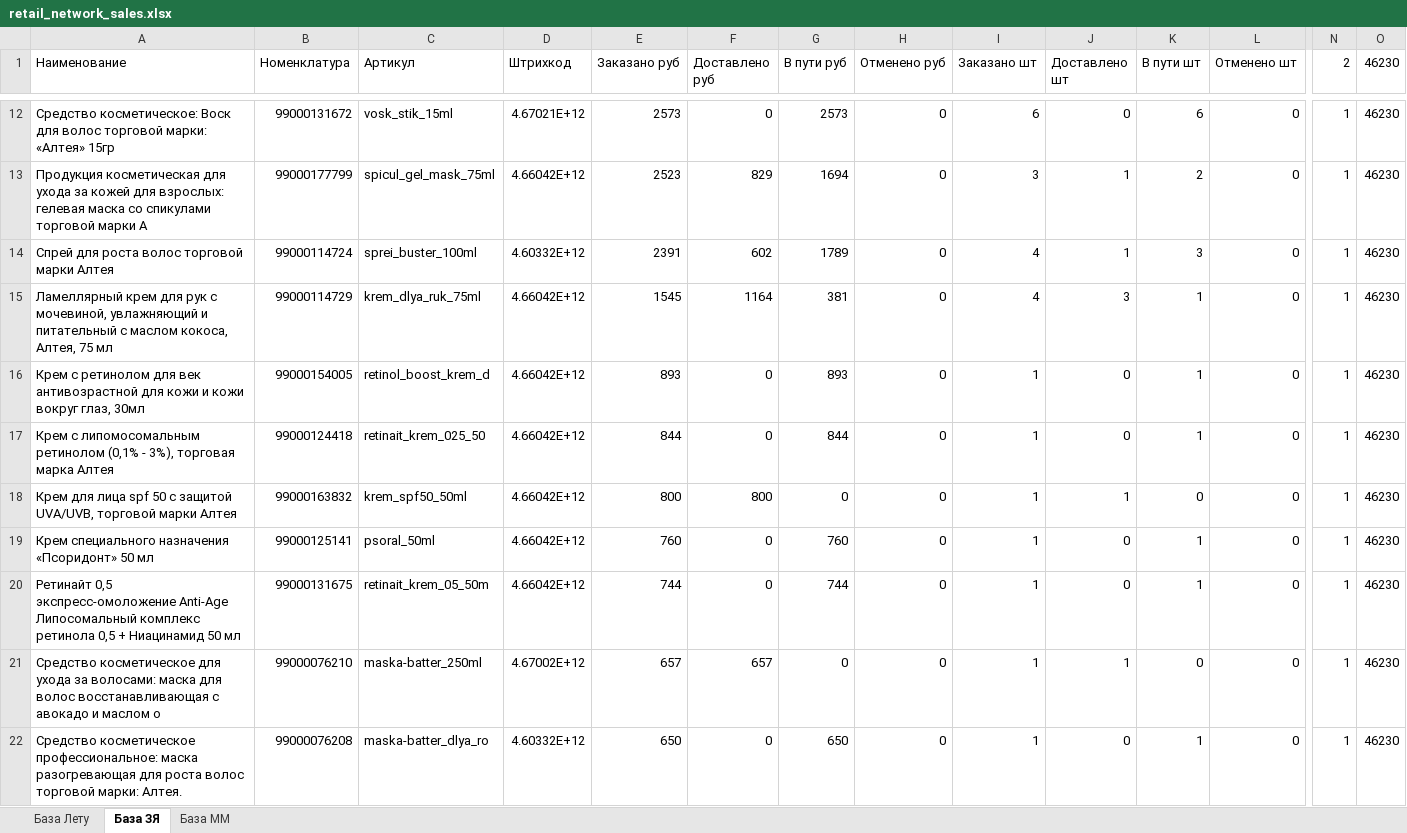
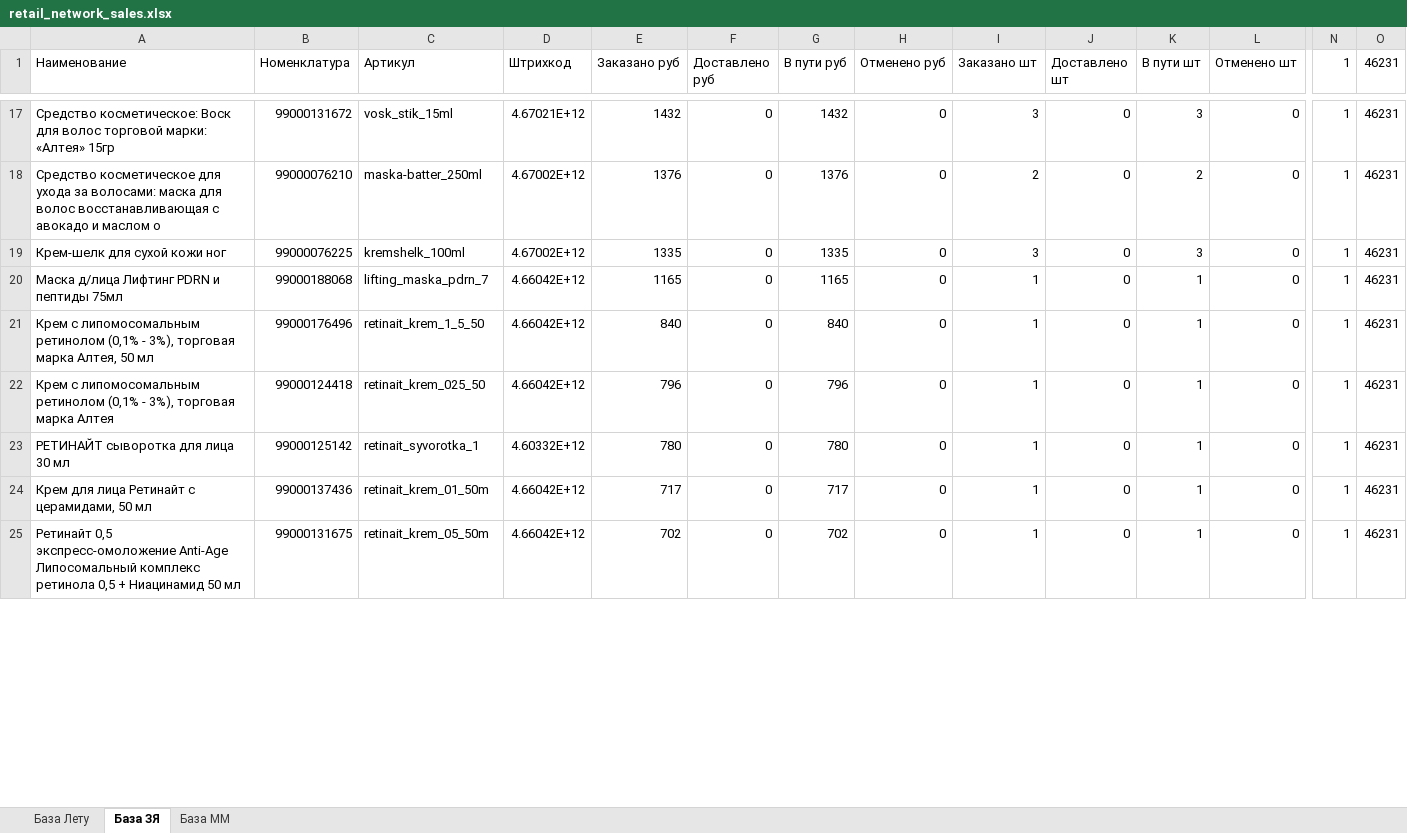
Before and after one commit to Alisia777/Harisma, an Excel workbook: data/external_sources/retail_network_sales.xlsx, sheet База ЗЯ, drawn as a sheet; only a part is shown, gaps mark what is left out; values as stored, in another font and other column widths than the file's, no cell formats; removed rows and columns are numbered as before the commit, all else as after; rows hold the shown columns only; the diff covers the shown part only; the diff names each change by its address in the sheet, - before the commit and + after, or states it on an @@ line.

```diff
--- a/data/external_sources/retail_network_sales.xlsx (sheet База ЗЯ)
+++ b/data/external_sources/retail_network_sales.xlsx (sheet База ЗЯ)
-N1: 2
+N1: 1
-O1: 46230
+O1: 46231
-E17 (Заказано руб): 2573
+E17 (Заказано руб): 1432
-G17 (В пути руб): 2573
+G17 (В пути руб): 1432
-I17 (Заказано шт): 6
+I17 (Заказано шт): 3
-K17 (В пути шт): 6
+K17 (В пути шт): 3
-O17 (46231): 46230
+O17 (46231): 46231
-row 13: Продукция косметическая для ухода за кожей для взрослых: гелевая маска со спикулами торговой марки А | 99000177799 | spicul_gel_mask_75ml | 4.66042E+12 | 2523 | 829 | 1694 | 0 | 3 | 1 | 2 | 0 | 1 | 46230
-row 14: Спрей для роста волос торговой марки Алтея | 99000114724 | sprei_buster_100ml | 4.60332E+12 | 2391 | 602 | 1789 | 0 | 4 | 1 | 3 | 0 | 1 | 46230
-row 15: Ламеллярный крем для рук с мочевиной, увлажняющий и питательный с маслом кокоса, Алтея, 75 мл | 99000114729 | krem_dlya_ruk_75ml | 4.66042E+12 | 1545 | 1164 | 381 | 0 | 4 | 3 | 1 | 0 | 1 | 46230
+row 18: Средство косметическое для ухода за волосами: маска для волос восстанавливающая с авокадо и маслом о | 99000076210 | maska-batter_250ml | 4.67002E+12 | 1376 | 0 | 1376 | 0 | 2 | 0 | 2 | 0 | 1 | 46231
+row 19: Крем-шелк для сухой кожи ног | 99000076225 | kremshelk_100ml | 4.67002E+12 | 1335 | 0 | 1335 | 0 | 3 | 0 | 3 | 0 | 1 | 46231
+row 20: Маска д/лица Лифтинг PDRN и пептиды 75мл | 99000188068 | lifting_maska_pdrn_7 | 4.66042E+12 | 1165 | 0 | 1165 | 0 | 1 | 0 | 1 | 0 | 1 | 46231
-A21 (Наименование): Крем c ретинолом для век антивозрастной для кожи и кожи вокруг глаз, 30мл
+A21 (Наименование): Крем с липомосомальным ретинолом (0,1% - 3%), торговая марка Алтея, 50 мл
-B21 (Номенклатура): 99000154005
+B21 (Номенклатура): 99000176496
-C21 (Артикул): retinol_boost_krem_d
+C21 (Артикул): retinait_krem_1_5_50
-E21 (Заказано руб): 893
+E21 (Заказано руб): 840
-G21 (В пути руб): 893
+G21 (В пути руб): 840
-O21:O22 (46231): 46230
+O21:O22 (46231): 46231
-E22 (Заказано руб): 844
+E22 (Заказано руб): 796
-G22 (В пути руб): 844
+G22 (В пути руб): 796
-row 18: Крем для лица spf 50 с защитой UVA/UVB, торговой марки Алтея | 99000163832 | krem_spf50_50ml | 4.66042E+12 | 800 | 800 | 0 | 0 | 1 | 1 | 0 | 0 | 1 | 46230
+row 23: РЕТИНАЙТ сыворотка для лица 30 мл | 99000125142 | retinait_syvorotka_1 | 4.60332E+12 | 780 | 0 | 780 | 0 | 1 | 0 | 1 | 0 | 1 | 46231
-A24 (Наименование): Крем специального назначения «Псоридонт» 50 мл
+A24 (Наименование): Крем для лица Ретинайт с церамидами, 50 мл
-B24 (Номенклатура): 99000125141
+B24 (Номенклатура): 99000137436
-C24 (Артикул): psoral_50ml
+C24 (Артикул): retinait_krem_01_50m
-E24 (Заказано руб): 760
+E24 (Заказано руб): 717
-G24 (В пути руб): 760
+G24 (В пути руб): 717
-O24:O25 (46231): 46230
+O24:O25 (46231): 46231
-E25 (Заказано руб): 744
+E25 (Заказано руб): 702
-G25 (В пути руб): 744
+G25 (В пути руб): 702
-row 21: Средство косметическое для ухода за волосами: маска для волос восстанавливающая с авокадо и маслом о | 99000076210 | maska-batter_250ml | 4.67002E+12 | 657 | 657 | 0 | 0 | 1 | 1 | 0 | 0 | 1 | 46230
-row 22: Средство косметическое профессиональное: маска разогревающая для роста волос торговой марки: Алтея. | 99000076208 | maska-batter_dlya_ro | 4.60332E+12 | 650 | 0 | 650 | 0 | 1 | 0 | 1 | 0 | 1 | 46230
```
Also changed, not shown: 9 added rows, 4 removed rows and 59 edited cells elsewhere in this sheet, sheet База Лету, sheet База ММ, cell formats, 54 other files.
